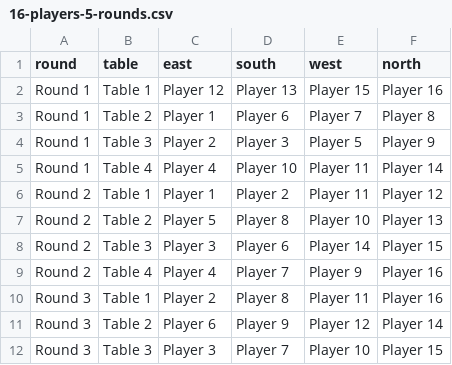
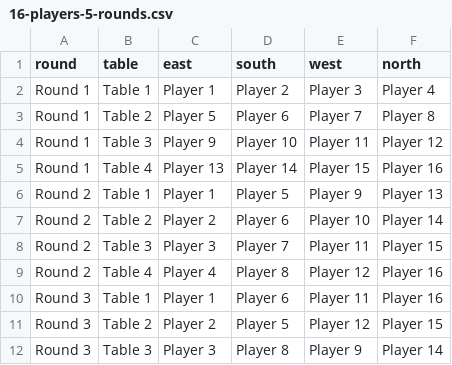
Before and after one commit to sanshui-123/american-mahjong-table-rotation-schedules, a CSV file: schedules/16-players-5-rounds.csv, drawn as a sheet; only a part is shown; the diff covers the shown part only.

Commit message:
fix(schedules): use exact AG(2,4) 0-repeat construction for 16-player 5-round schedule

```diff
--- a/schedules/16-players-5-rounds.csv
+++ b/schedules/16-players-5-rounds.csv
@@ -1,12 +1,12 @@
 round,table,east,south,west,north
-Round 1,Table 1,Player 12,Player 13,Player 15,Player 16
-Round 1,Table 2,Player 1,Player 6,Player 7,Player 8
-Round 1,Table 3,Player 2,Player 3,Player 5,Player 9
-Round 1,Table 4,Player 4,Player 10,Player 11,Player 14
-Round 2,Table 1,Player 1,Player 2,Player 11,Player 12
-Round 2,Table 2,Player 5,Player 8,Player 10,Player 13
-Round 2,Table 3,Player 3,Player 6,Player 14,Player 15
-Round 2,Table 4,Player 4,Player 7,Player 9,Player 16
-Round 3,Table 1,Player 2,Player 8,Player 11,Player 16
-Round 3,Table 2,Player 6,Player 9,Player 12,Player 14
-Round 3,Table 3,Player 3,Player 7,Player 10,Player 15
+Round 1,Table 1,Player 1,Player 2,Player 3,Player 4
+Round 1,Table 2,Player 5,Player 6,Player 7,Player 8
+Round 1,Table 3,Player 9,Player 10,Player 11,Player 12
+Round 1,Table 4,Player 13,Player 14,Player 15,Player 16
+Round 2,Table 1,Player 1,Player 5,Player 9,Player 13
+Round 2,Table 2,Player 2,Player 6,Player 10,Player 14
+Round 2,Table 3,Player 3,Player 7,Player 11,Player 15
+Round 2,Table 4,Player 4,Player 8,Player 12,Player 16
+Round 3,Table 1,Player 1,Player 6,Player 11,Player 16
+Round 3,Table 2,Player 2,Player 5,Player 12,Player 15
+Round 3,Table 3,Player 3,Player 8,Player 9,Player 14
```
Also changed, not shown: 30 edited cells elsewhere in this file.
